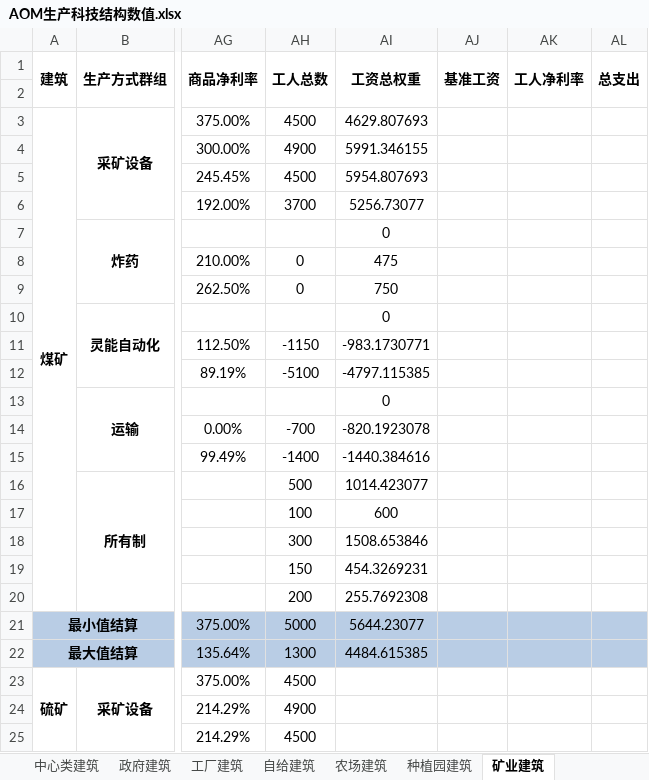
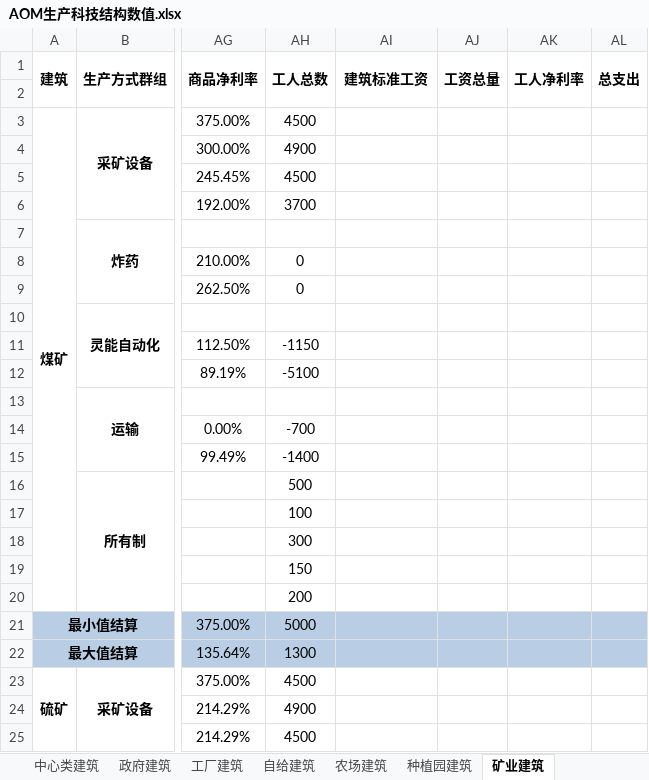
Before and after one commit to YFFtYHwsdj/Aurora-of-Magiscientia, an Excel workbook: 数值设定/AOM生产科技结构数值.xlsx, sheet 矿业建筑, drawn as a sheet; only a part is shown, gaps mark what is left out; values as stored, in another font and other column widths than the file's, no borders; the diff names each change by its address in the sheet, - before the commit and + after, or states it on an @@ line.

```diff
--- a/数值设定/AOM生产科技结构数值.xlsx (sheet 矿业建筑)
+++ b/数值设定/AOM生产科技结构数值.xlsx (sheet 矿业建筑)
-AI1: 工资总权重
+AI1: 建筑标准工资
-AJ1: 基准工资
+AJ1: 工资总量
-AI3 (建筑标准工资): 4629.807693
+AI3 (建筑标准工资): (empty)
-AI4 (建筑标准工资): 5991.346155
+AI4 (建筑标准工资): (empty)
-AI5 (建筑标准工资): 5954.807693
+AI5 (建筑标准工资): (empty)
-AI6 (建筑标准工资): 5256.73077
+AI6 (建筑标准工资): (empty)
-AI7 (建筑标准工资): 0
+AI7 (建筑标准工资): (empty)
-AI8 (建筑标准工资): 475
+AI8 (建筑标准工资): (empty)
-AI9 (建筑标准工资): 750
+AI9 (建筑标准工资): (empty)
-AI10 (建筑标准工资): 0
+AI10 (建筑标准工资): (empty)
-AI11 (建筑标准工资): -983.1730771
+AI11 (建筑标准工资): (empty)
-AI12 (建筑标准工资): -4797.115385
+AI12 (建筑标准工资): (empty)
-AI13 (建筑标准工资): 0
+AI13 (建筑标准工资): (empty)
-AI14 (建筑标准工资): -820.1923078
+AI14 (建筑标准工资): (empty)
-AI15 (建筑标准工资): -1440.384616
+AI15 (建筑标准工资): (empty)
-AI16 (建筑标准工资): 1014.423077
+AI16 (建筑标准工资): (empty)
-AI17 (建筑标准工资): 600
+AI17 (建筑标准工资): (empty)
-AI18 (建筑标准工资): 1508.653846
+AI18 (建筑标准工资): (empty)
-AI19 (建筑标准工资): 454.3269231
+AI19 (建筑标准工资): (empty)
-AI20 (建筑标准工资): 255.7692308
+AI20 (建筑标准工资): (empty)
-AI21 (建筑标准工资): 5644.23077
+AI21 (建筑标准工资): (empty)
-AI22 (建筑标准工资): 4484.615385
+AI22 (建筑标准工资): (empty)
```
Also changed, not shown: sheet 职业种类, sheet 生活水平, 2 other files.
